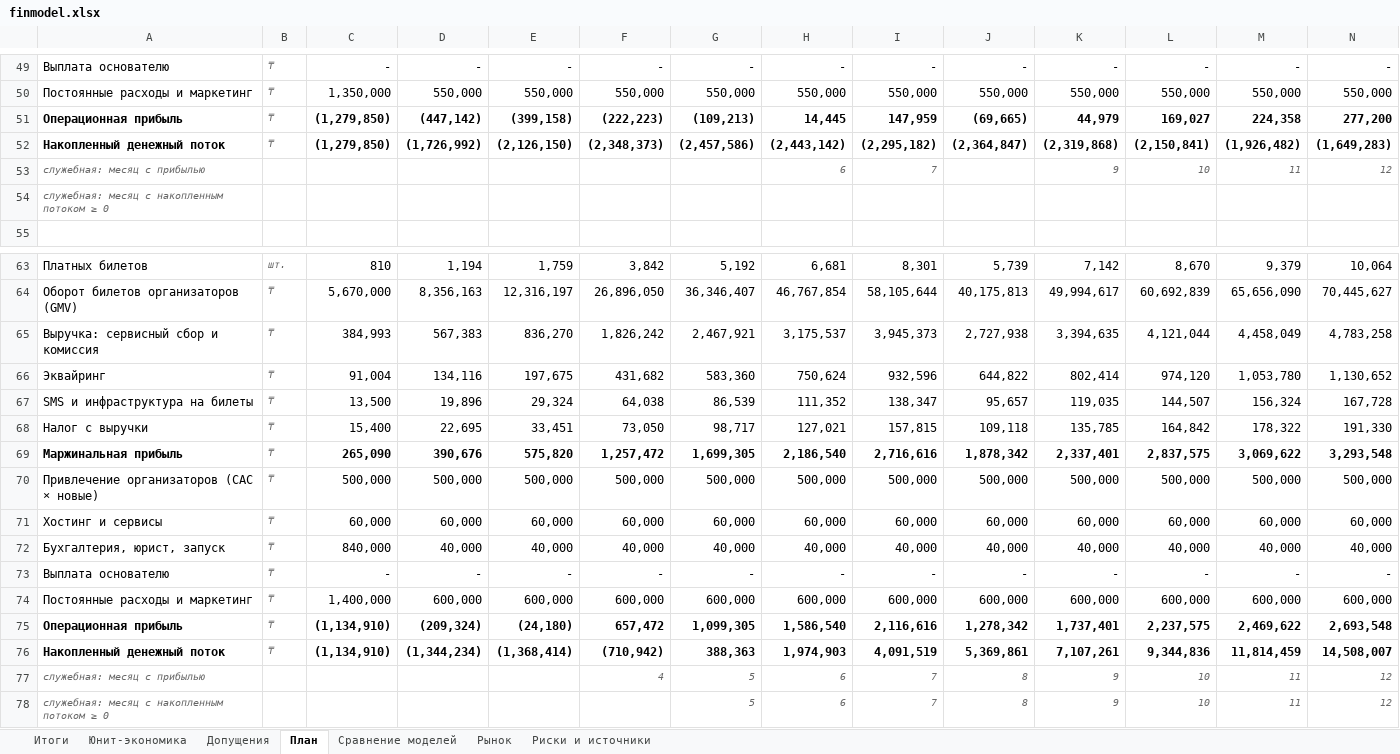
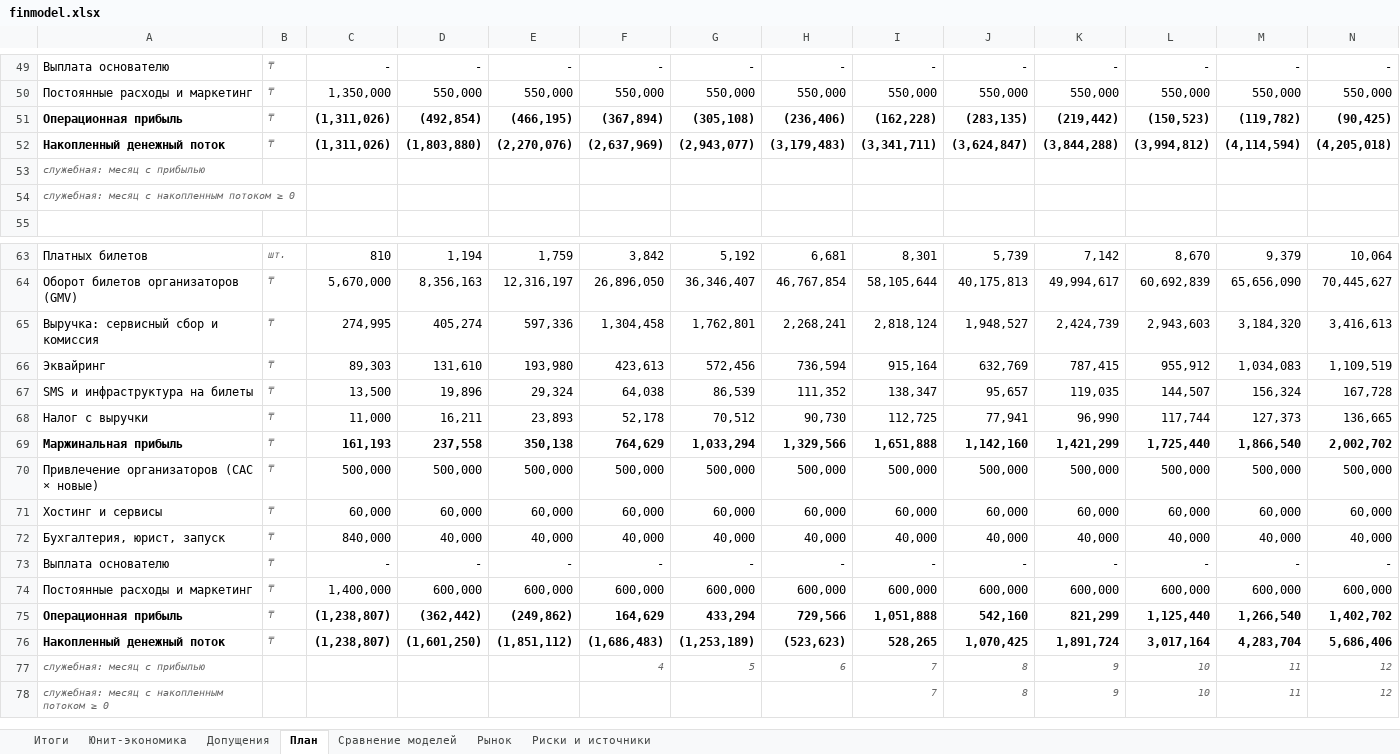
Before and after one commit to funster-a/dd, an Excel workbook: docs/business/finmodel.xlsx, sheet План, drawn as a sheet; only a part is shown, gaps mark what is left out; values as stored, in another font and other column widths than the file's, no borders; removed rows and columns are numbered as before the commit, all else as after; rows hold the shown columns only; the diff covers the shown part only; the diff names each change by its address in the sheet, - before the commit and + after, or states it on an @@ line.

```diff
--- a/docs/business/finmodel.xlsx (sheet План)
+++ b/docs/business/finmodel.xlsx (sheet План)
-row 51: Операционная прибыль | ₸ | (1,279,850) | (447,142) | (399,158) | (222,223) | (109,213) | 14,445 | 147,959 | (69,665) | 44,979 | 169,027 | 224,358 | 277,200
-row 52: Накопленный денежный поток | ₸ | (1,279,850) | (1,726,992) | (2,126,150) | (2,348,373) | (2,457,586) | (2,443,142) | (2,295,182) | (2,364,847) | (2,319,868) | (2,150,841) | (1,926,482) | (1,649,283)
-row 53: служебная: месяц с прибылью |  |  |  |  |  |  | 6 | 7 |  | 9 | 10 | 11 | 12
-row 54: служебная: месяц с накопленным потоком ≥ 0
+row 51: Операционная прибыль | ₸ | (1,311,026) | (492,854) | (466,195) | (367,894) | (305,108) | (236,406) | (162,228) | (283,135) | (219,442) | (150,523) | (119,782) | (90,425)
+row 52: Накопленный денежный поток | ₸ | (1,311,026) | (1,803,880) | (2,270,076) | (2,637,969) | (2,943,077) | (3,179,483) | (3,341,711) | (3,624,847) | (3,844,288) | (3,994,812) | (4,114,594) | (4,205,018)
+row 53: служебная: месяц с прибылью
+row 54: служебная: месяц с накопленным потоком ≥ 0
-row 65: Выручка: сервисный сбор и комиссия | ₸ | 384,993 | 567,383 | 836,270 | 1,826,242 | 2,467,921 | 3,175,537 | 3,945,373 | 2,727,938 | 3,394,635 | 4,121,044 | 4,458,049 | 4,783,258
-row 66: Эквайринг | ₸ | 91,004 | 134,116 | 197,675 | 431,682 | 583,360 | 750,624 | 932,596 | 644,822 | 802,414 | 974,120 | 1,053,780 | 1,130,652
+row 65: Выручка: сервисный сбор и комиссия | ₸ | 274,995 | 405,274 | 597,336 | 1,304,458 | 1,762,801 | 2,268,241 | 2,818,124 | 1,948,527 | 2,424,739 | 2,943,603 | 3,184,320 | 3,416,613
+row 66: Эквайринг | ₸ | 89,303 | 131,610 | 193,980 | 423,613 | 572,456 | 736,594 | 915,164 | 632,769 | 787,415 | 955,912 | 1,034,083 | 1,109,519
-row 68: Налог с выручки | ₸ | 15,400 | 22,695 | 33,451 | 73,050 | 98,717 | 127,021 | 157,815 | 109,118 | 135,785 | 164,842 | 178,322 | 191,330
-row 69: Маржинальная прибыль | ₸ | 265,090 | 390,676 | 575,820 | 1,257,472 | 1,699,305 | 2,186,540 | 2,716,616 | 1,878,342 | 2,337,401 | 2,837,575 | 3,069,622 | 3,293,548
+row 68: Налог с выручки | ₸ | 11,000 | 16,211 | 23,893 | 52,178 | 70,512 | 90,730 | 112,725 | 77,941 | 96,990 | 117,744 | 127,373 | 136,665
+row 69: Маржинальная прибыль | ₸ | 161,193 | 237,558 | 350,138 | 764,629 | 1,033,294 | 1,329,566 | 1,651,888 | 1,142,160 | 1,421,299 | 1,725,440 | 1,866,540 | 2,002,702
-row 75: Операционная прибыль | ₸ | (1,134,910) | (209,324) | (24,180) | 657,472 | 1,099,305 | 1,586,540 | 2,116,616 | 1,278,342 | 1,737,401 | 2,237,575 | 2,469,622 | 2,693,548
-row 76: Накопленный денежный поток | ₸ | (1,134,910) | (1,344,234) | (1,368,414) | (710,942) | 388,363 | 1,974,903 | 4,091,519 | 5,369,861 | 7,107,261 | 9,344,836 | 11,814,459 | 14,508,007
+row 75: Операционная прибыль | ₸ | (1,238,807) | (362,442) | (249,862) | 164,629 | 433,294 | 729,566 | 1,051,888 | 542,160 | 821,299 | 1,125,440 | 1,266,540 | 1,402,702
+row 76: Накопленный денежный поток | ₸ | (1,238,807) | (1,601,250) | (1,851,112) | (1,686,483) | (1,253,189) | (523,623) | 528,265 | 1,070,425 | 1,891,724 | 3,017,164 | 4,283,704 | 5,686,406
-G78: 5
+G78: (empty)
-H78: 6
+H78: (empty)
```
Also changed, not shown: 10 added rows and 10 removed rows elsewhere in this sheet, sheet Итоги, sheet Юнит-экономика, sheet Сравнение моделей, sheet Рынок, sheet Риски и источники, sheet Допущения, charts or pictures, 4 other files.
